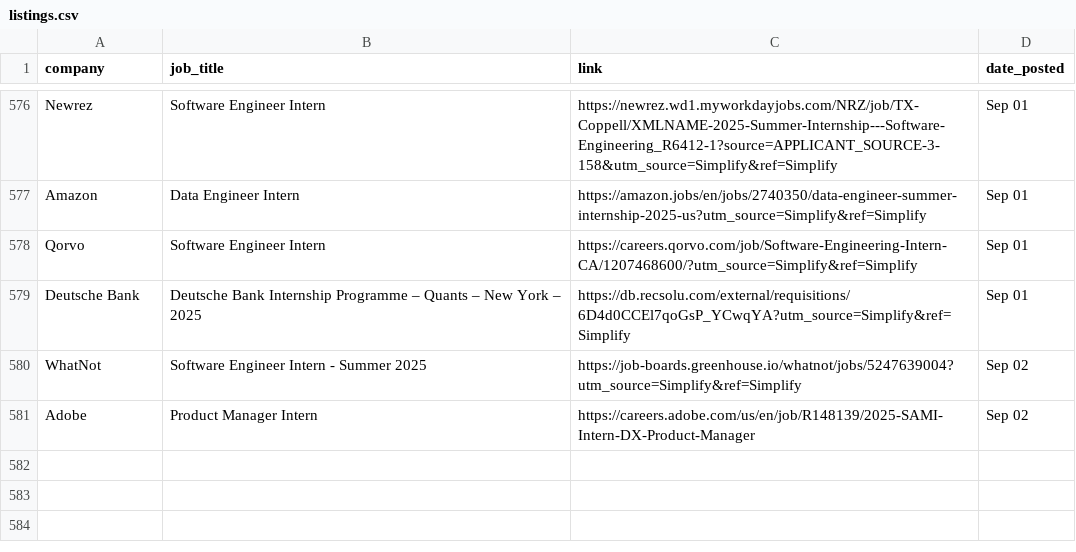
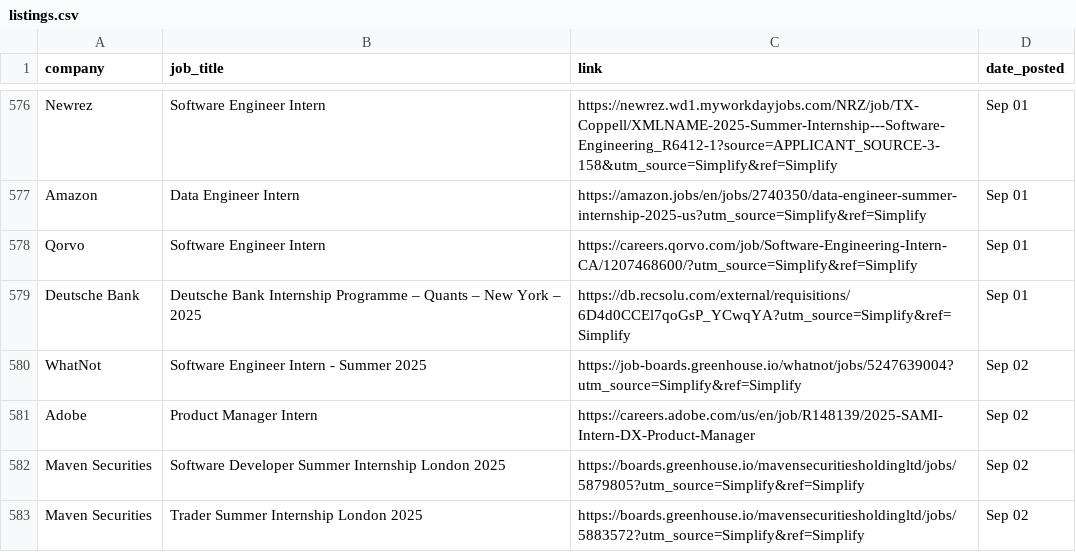
Before and after one commit to dannydxu1/job-monitor, a CSV file: listings.csv, drawn as a sheet; only a part is shown, gaps mark what is left out.

Commit message:
Append new job listings

```diff
--- a/listings.csv
+++ b/listings.csv
@@ -581 +581,3 @@ WhatNot,Software Engineer Intern - Summer 2025,https://job-boards.greenhouse.io/
 Adobe,Product Manager Intern,https://careers.adobe.com/us/en/job/R148139/2025-SAMI-Intern-DX-Product-Manager,Sep 02
+Maven Securities,Software Developer Summer Internship London 2025,https://boards.greenhouse.io/mavensecuritiesholdingltd/jobs/5879805?utm_source=Simplify&ref=Simplify,Sep 02
+Maven Securities,Trader Summer Internship London 2025,https://boards.greenhouse.io/mavensecuritiesholdingltd/jobs/5883572?utm_source=Simplify&ref=Simplify,Sep 02
```
